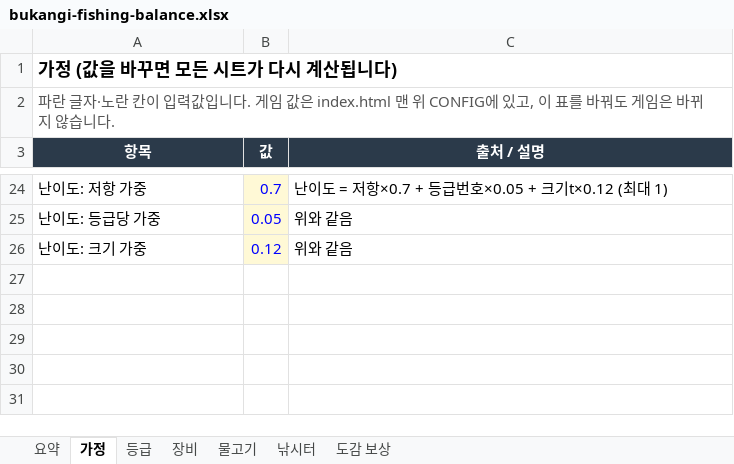
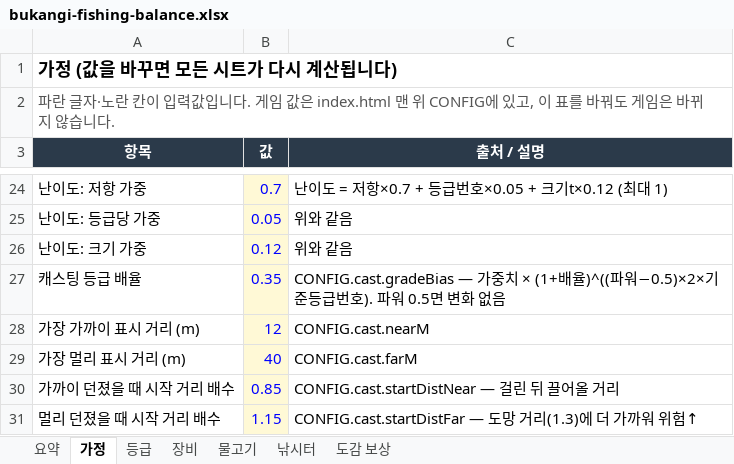
Before and after one commit to kisixto/bukangi-fishing, an Excel workbook: bukangi-fishing-balance.xlsx, sheet 가정, drawn as a sheet; only a part is shown, gaps mark what is left out; values as stored, in another font and other column widths than the file's, no borders; the diff names each change by its address in the sheet, - before the commit and + after, or states it on an @@ line.

Commit message:
Add timed casting with distance-based rarity, and quick sell
- Casting: first press starts a distance gauge, second press casts (12-40 m).
  Far casts raise the weight of pricier fish, near casts lower it
  (boat expected price ~590 / 760 / 960 for near / middle / far), and far
  casts start the fight farther away (x1.15) for more risk
- Quick sell button on the catch result
- Spreadsheet: casting assumptions and near/far expected prices; README

```diff
--- a/bukangi-fishing-balance.xlsx (sheet 가정)
+++ b/bukangi-fishing-balance.xlsx (sheet 가정)
+row 27: 캐스팅 등급 배율 | 0.35 | CONFIG.cast.gradeBias — 가중치 × (1+배율)^((파워−0.5)×2×기준등급번호). 파워 0.5면 변화 없음
+row 28: 가장 가까이 표시 거리 (m) | 12 | CONFIG.cast.nearM
+row 29: 가장 멀리 표시 거리 (m) | 40 | CONFIG.cast.farM
+row 30: 가까이 던졌을 때 시작 거리 배수 | 0.85 | CONFIG.cast.startDistNear — 걸린 뒤 끌어올 거리
+row 31: 멀리 던졌을 때 시작 거리 배수 | 1.15 | CONFIG.cast.startDistFar — 도망 거리(1.3)에 더 가까워 위험↑
```
Also changed, not shown: sheet 낚시터, sheet 요약, sheet 물고기, 2 other files.
